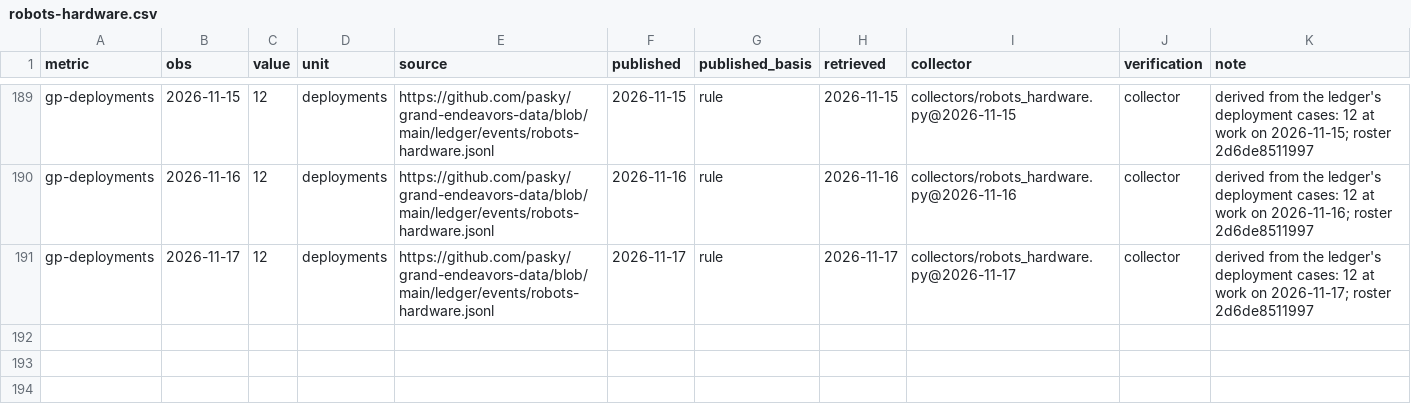
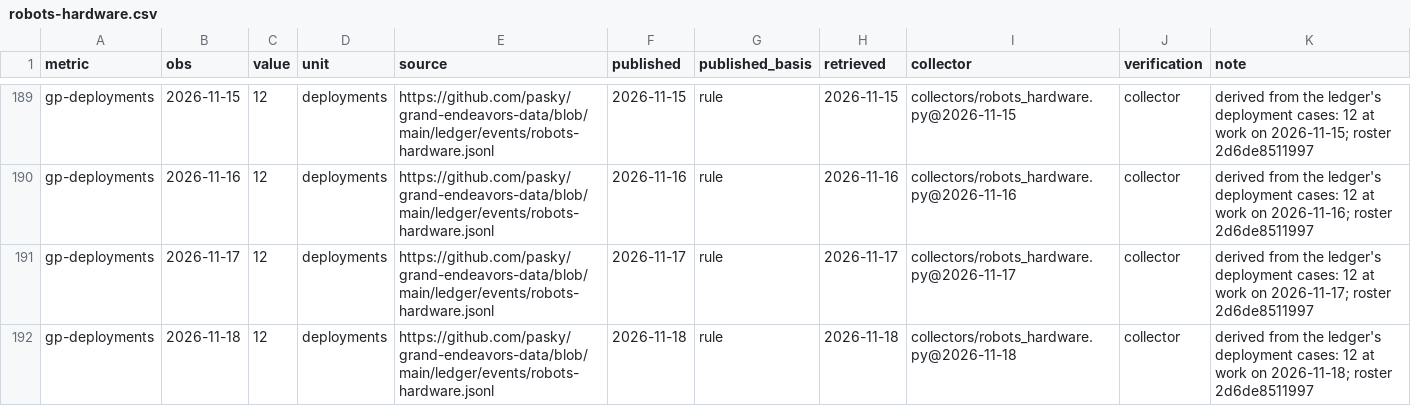
Before and after one commit to pasky/grand-endeavors-data, a CSV file: ledger/observations/robots-hardware.csv, drawn as a sheet; only a part is shown, gaps mark what is left out.

Commit message:
collect robots-hardware (2026-11-18)

```diff
--- a/ledger/observations/robots-hardware.csv
+++ b/ledger/observations/robots-hardware.csv
@@ -191 +191,2 @@ gp-deployments,2026-11-16,12,deployments,https://github.com/pasky/grand-endeavor
 gp-deployments,2026-11-17,12,deployments,https://github.com/pasky/grand-endeavors-data/blob/main/ledger/events/robots-hardware.jsonl,2026-11-17,rule,2026-11-17,collectors/robots_hardware.py@2026-11-17,collector,derived from the ledger's deployment cases: 12 at work on 2026-11-17; roster 2d6de8511997
+gp-deployments,2026-11-18,12,deployments,https://github.com/pasky/grand-endeavors-data/blob/main/ledger/events/robots-hardware.jsonl,2026-11-18,rule,2026-11-18,collectors/robots_hardware.py@2026-11-18,collector,derived from the ledger's deployment cases: 12 at work on 2026-11-18; roster 2d6de8511997
```
